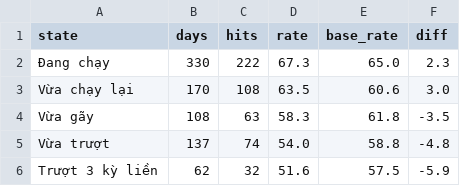
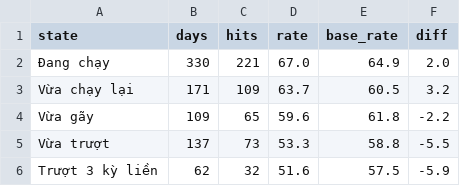
Before and after one commit to chutieuhamchoi/Nghiencuu, a CSV file: xsmb/data/states.csv, drawn as a sheet.

```diff
--- a/xsmb/data/states.csv
+++ b/xsmb/data/states.csv
@@ -1,6 +1,6 @@
 state,days,hits,rate,base_rate,diff
-Đang chạy,330,222,67.3,65.0,2.3
-Vừa chạy lại,170,108,63.5,60.6,3.0
-Vừa gãy,108,63,58.3,61.8,-3.5
-Vừa trượt,137,74,54.0,58.8,-4.8
+Đang chạy,330,221,67.0,64.9,2.0
+Vừa chạy lại,171,109,63.7,60.5,3.2
+Vừa gãy,109,65,59.6,61.8,-2.2
+Vừa trượt,137,73,53.3,58.8,-5.5
 Trượt 3 kỳ liền,62,32,51.6,57.5,-5.9
```
Also changed, not shown: xsmb/data/best.csv, xsmb/data/summary.csv, 3 other files.
